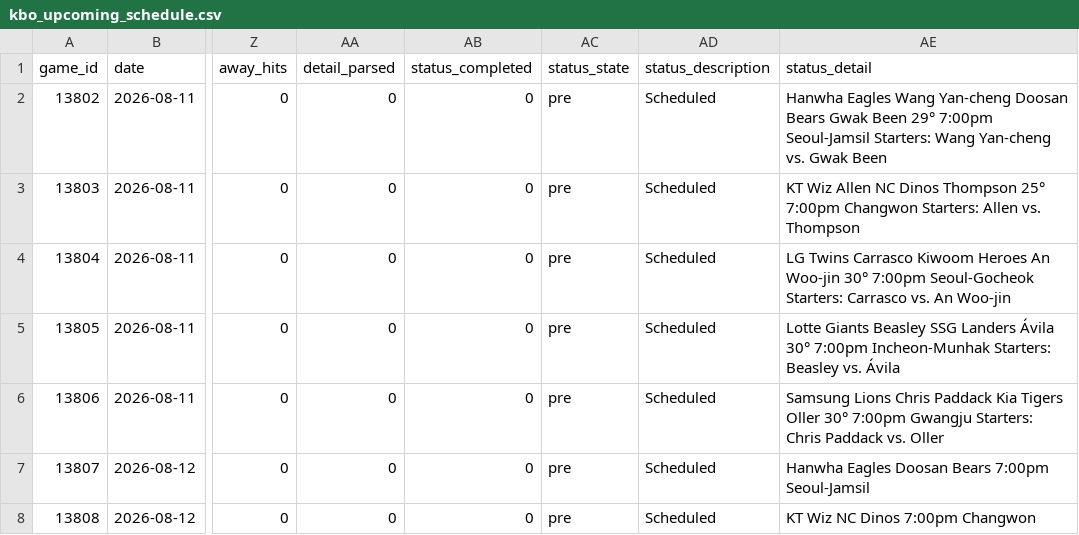
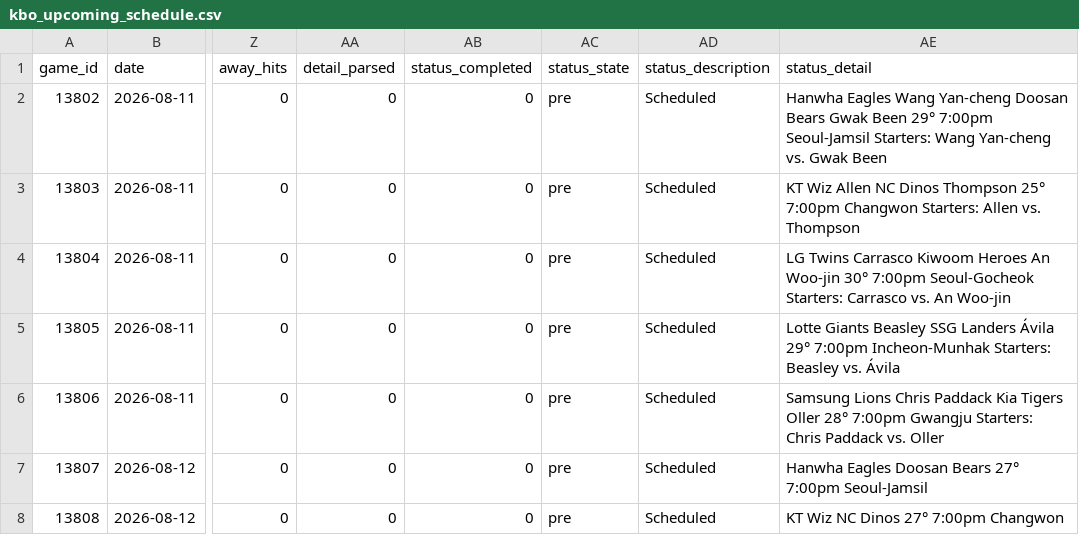
Before and after one commit to emilioandrade0/PickGOLD, a CSV file: src/data/kbo/raw/kbo_upcoming_schedule.csv, drawn as a sheet; only a part is shown, gaps mark what is left out; the diff covers the shown part only; the diff names each change by its address in the sheet, - before the commit and + after, or states it on an @@ line.

```diff
--- a/src/data/kbo/raw/kbo_upcoming_schedule.csv
+++ b/src/data/kbo/raw/kbo_upcoming_schedule.csv
-AE5 (status_detail): …Landers Ávila 30° 7:00pm Incheon-Munhak…
+AE5 (status_detail): …Landers Ávila 29° 7:00pm Incheon-Munhak…
-AE6 (status_detail): …Tigers Oller 30° 7:00pm Gwangju…
+AE6 (status_detail): …Tigers Oller 28° 7:00pm Gwangju…
-AE7 (status_detail): …Doosan Bears 7:00pm Seoul-Jamsil
+AE7 (status_detail): …Doosan Bears 27° 7:00pm Seoul-Jamsil
-AE8 (status_detail): KT Wiz NC Dinos 7:00pm Changwon
+AE8 (status_detail): KT Wiz NC Dinos 27° 7:00pm Changwon
```
Also changed, not shown: 5 added rows and 3 edited cells elsewhere in this file, src/data/laliga/raw/laliga_upcoming_schedule.csv, src/data/lmb/raw/lmb_advanced_history.csv, 39 other files.
